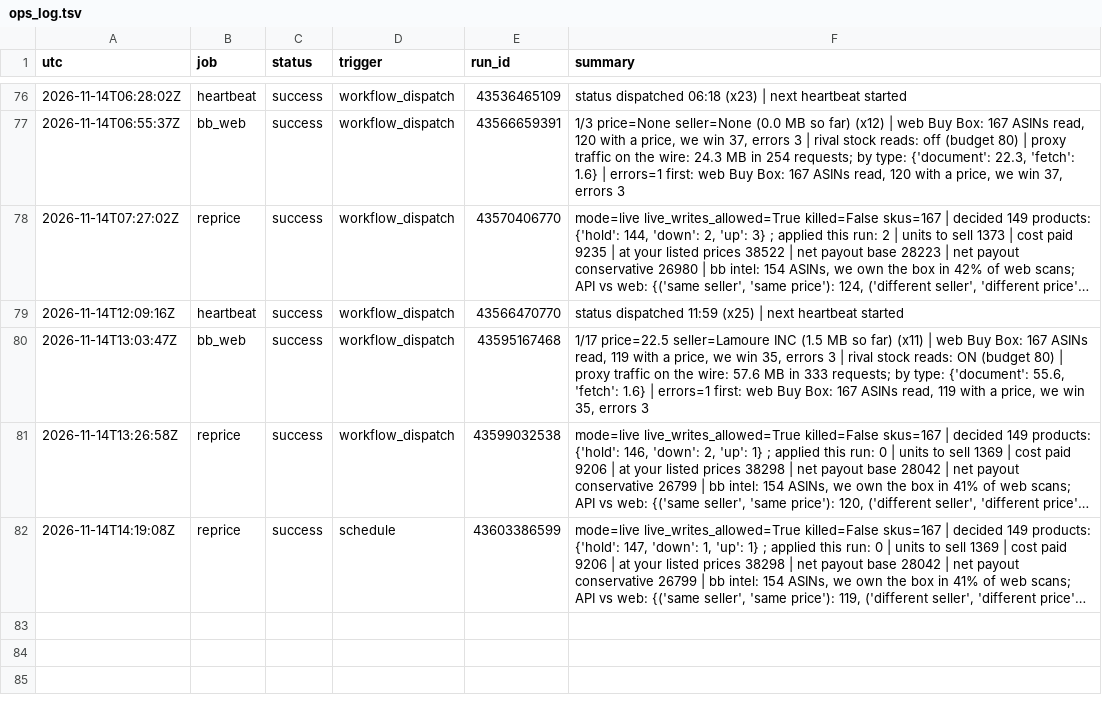
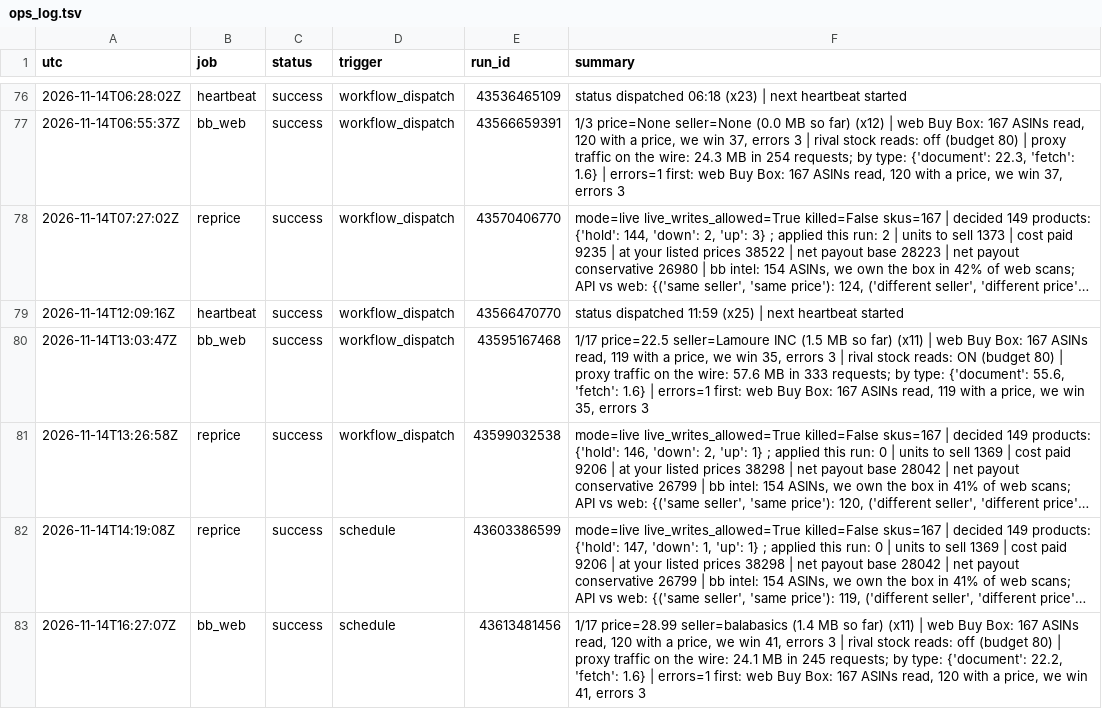
Before and after one commit to Rodantmat/melaleuca-cart, a TSV file: ops_log.tsv, drawn as a sheet; only a part is shown, gaps mark what is left out; long unchanged cells end in …; the diff names each change by its address in the sheet, - before the commit and + after, or states it on an @@ line.

Commit message:
ops bb_web success 2026-11-14T16:27:07Z

```diff
--- a/ops_log.tsv
+++ b/ops_log.tsv
+row 83: 2026-11-14T16:27:07Z | bb_web | success | schedule | 43613481456 | 1/17 price=28.99 seller=balabasics (1.4 MB so far) (x11) | web Buy Box: 167 ASINs read, 120 with a price, we win 41, errors 3 | rival stock reads: off (budget 80) | proxy traffic on the wire: 24.1 MB in 245 requests; by type: {'document': 22.2, 'fetch': 1.6} | errors=1 first: web Buy Box: 167 ASINs read, 120 with a price, we win 41, errors 3
```
Also changed, not shown: 1 other file.
